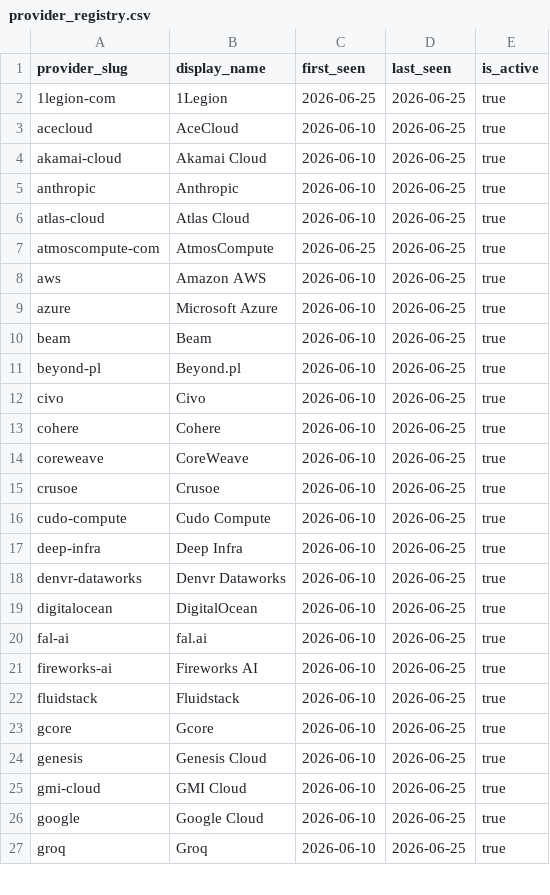
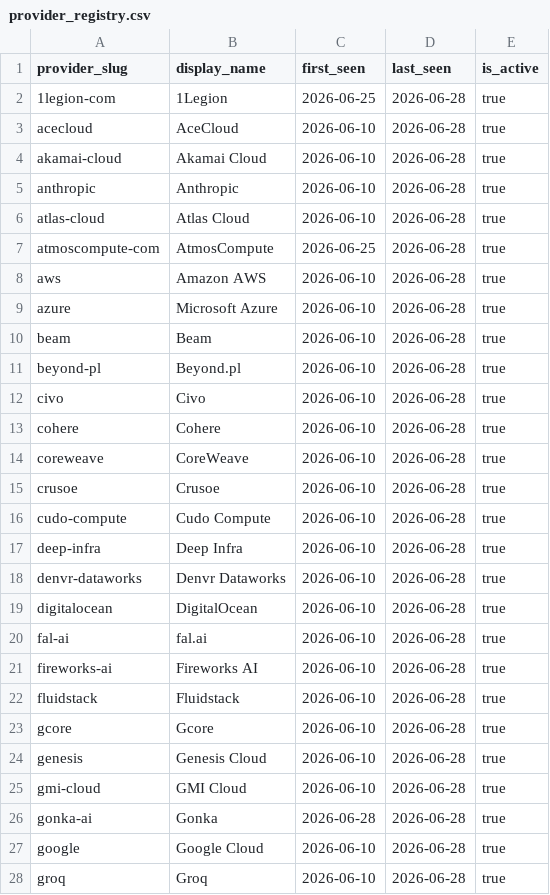
Before and after one commit to geracefogo16-hub/gpu-price-tracker, a CSV file: data/provider_registry.csv, drawn as a sheet; only a part is shown; the diff covers the shown part only.

```diff
--- a/data/provider_registry.csv
+++ b/data/provider_registry.csv
@@ -1,27 +1,28 @@
 provider_slug,display_name,first_seen,last_seen,is_active
-1legion-com,1Legion,2026-06-25,2026-06-25,true
-acecloud,AceCloud,2026-06-10,2026-06-25,true
-akamai-cloud,Akamai Cloud,2026-06-10,2026-06-25,true
-anthropic,Anthropic,2026-06-10,2026-06-25,true
-atlas-cloud,Atlas Cloud,2026-06-10,2026-06-25,true
-atmoscompute-com,AtmosCompute,2026-06-25,2026-06-25,true
-aws,Amazon AWS,2026-06-10,2026-06-25,true
-azure,Microsoft Azure,2026-06-10,2026-06-25,true
-beam,Beam,2026-06-10,2026-06-25,true
-beyond-pl,Beyond.pl,2026-06-10,2026-06-25,true
-civo,Civo,2026-06-10,2026-06-25,true
-cohere,Cohere,2026-06-10,2026-06-25,true
-coreweave,CoreWeave,2026-06-10,2026-06-25,true
-crusoe,Crusoe,2026-06-10,2026-06-25,true
-cudo-compute,Cudo Compute,2026-06-10,2026-06-25,true
-deep-infra,Deep Infra,2026-06-10,2026-06-25,true
-denvr-dataworks,Denvr Dataworks,2026-06-10,2026-06-25,true
-digitalocean,DigitalOcean,2026-06-10,2026-06-25,true
-fal-ai,fal.ai,2026-06-10,2026-06-25,true
-fireworks-ai,Fireworks AI,2026-06-10,2026-06-25,true
-fluidstack,Fluidstack,2026-06-10,2026-06-25,true
-gcore,Gcore,2026-06-10,2026-06-25,true
-genesis,Genesis Cloud,2026-06-10,2026-06-25,true
-gmi-cloud,GMI Cloud,2026-06-10,2026-06-25,true
-google,Google Cloud,2026-06-10,2026-06-25,true
-groq,Groq,2026-06-10,2026-06-25,true
+1legion-com,1Legion,2026-06-25,2026-06-28,true
+acecloud,AceCloud,2026-06-10,2026-06-28,true
+akamai-cloud,Akamai Cloud,2026-06-10,2026-06-28,true
+anthropic,Anthropic,2026-06-10,2026-06-28,true
+atlas-cloud,Atlas Cloud,2026-06-10,2026-06-28,true
+atmoscompute-com,AtmosCompute,2026-06-25,2026-06-28,true
+aws,Amazon AWS,2026-06-10,2026-06-28,true
+azure,Microsoft Azure,2026-06-10,2026-06-28,true
+beam,Beam,2026-06-10,2026-06-28,true
+beyond-pl,Beyond.pl,2026-06-10,2026-06-28,true
+civo,Civo,2026-06-10,2026-06-28,true
+cohere,Cohere,2026-06-10,2026-06-28,true
+coreweave,CoreWeave,2026-06-10,2026-06-28,true
+crusoe,Crusoe,2026-06-10,2026-06-28,true
+cudo-compute,Cudo Compute,2026-06-10,2026-06-28,true
+deep-infra,Deep Infra,2026-06-10,2026-06-28,true
+denvr-dataworks,Denvr Dataworks,2026-06-10,2026-06-28,true
+digitalocean,DigitalOcean,2026-06-10,2026-06-28,true
+fal-ai,fal.ai,2026-06-10,2026-06-28,true
+fireworks-ai,Fireworks AI,2026-06-10,2026-06-28,true
+fluidstack,Fluidstack,2026-06-10,2026-06-28,true
+gcore,Gcore,2026-06-10,2026-06-28,true
+genesis,Genesis Cloud,2026-06-10,2026-06-28,true
+gmi-cloud,GMI Cloud,2026-06-10,2026-06-28,true
+gonka-ai,Gonka,2026-06-28,2026-06-28,true
+google,Google Cloud,2026-06-10,2026-06-28,true
+groq,Groq,2026-06-10,2026-06-28,true
```
Also changed, not shown: 43 edited cells elsewhere in this file, data/llm_prices.csv, data/runs.csv, 17 other files.
